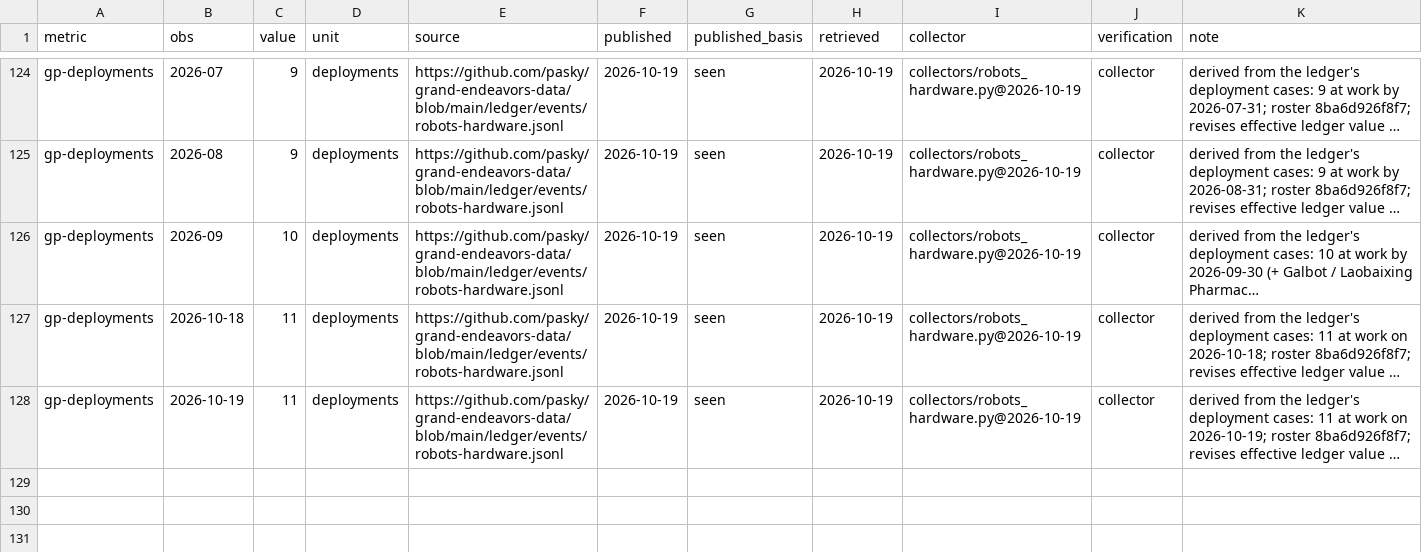
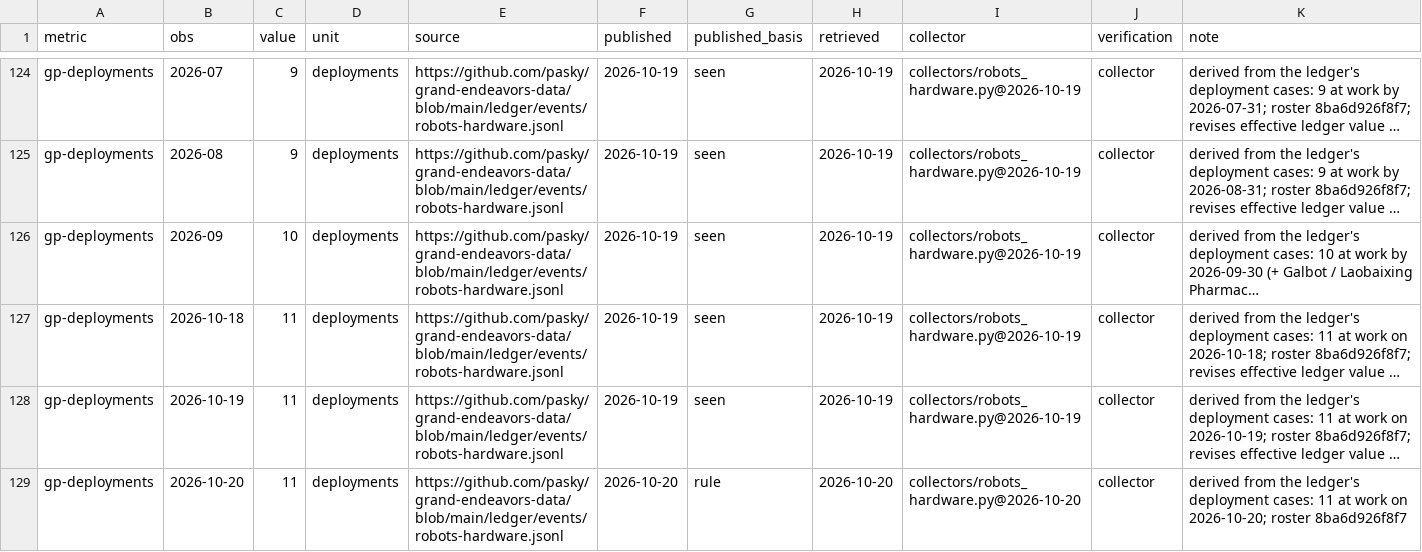
Before and after one commit to pasky/grand-endeavors-data, a CSV file: ledger/observations/robots-hardware.csv, drawn as a sheet; only a part is shown, gaps mark what is left out; long unchanged cells end in …; the diff names each change by its address in the sheet, - before the commit and + after, or states it on an @@ line.

Commit message:
collect robots-hardware (2026-10-20)

```diff
--- a/ledger/observations/robots-hardware.csv
+++ b/ledger/observations/robots-hardware.csv
+row 129: gp-deployments | 2026-10-20 | 11 | deployments | https://github.com/pasky/grand-endeavors-data/blob/main/ledger/events/robots-hardware.jsonl | 2026-10-20 | rule | 2026-10-20 | collectors/robots_hardware.py@2026-10-20 | collector | derived from the ledger's deployment cases: 11 at work on 2026-10-20; roster 8ba6d926f8f7
```
